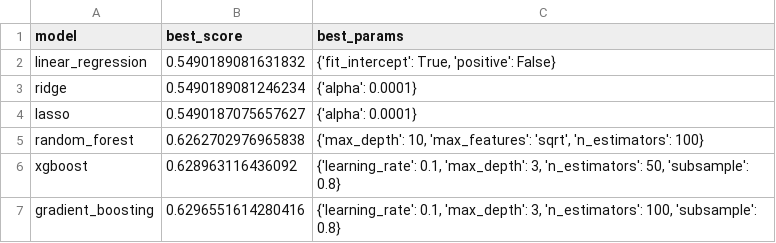
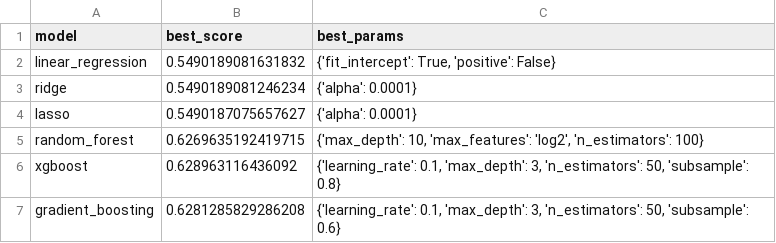
Before and after one commit to J-Kimani/DS, a CSV file: Projects/Box Office Revenue Prediction/gridsearch_results.csv, drawn as a sheet.

```diff
--- a/Projects/Box Office Revenue Prediction/gridsearch_results.csv
+++ b/Projects/Box Office Revenue Prediction/gridsearch_results.csv
@@ -4,4 +4,4 @@ ridge,0.5490189081246234,{'alpha': 0.0001}
 lasso,0.5490187075657627,{'alpha': 0.0001}
-random_forest,0.6262702976965838,"{'max_depth': 10, 'max_features': 'sqrt', 'n_estimators': 100}"
+random_forest,0.6269635192419715,"{'max_depth': 10, 'max_features': 'log2', 'n_estimators': 100}"
 xgboost,0.628963116436092,"{'learning_rate': 0.1, 'max_depth': 3, 'n_estimators': 50, 'subsample': 0.8}"
-gradient_boosting,0.6296551614280416,"{'learning_rate': 0.1, 'max_depth': 3, 'n_estimators': 100, 'subsample': 0.8}"
+gradient_boosting,0.6281285829286208,"{'learning_rate': 0.1, 'max_depth': 3, 'n_estimators': 50, 'subsample': 0.6}"
```
Also changed, not shown: 8 other files.
